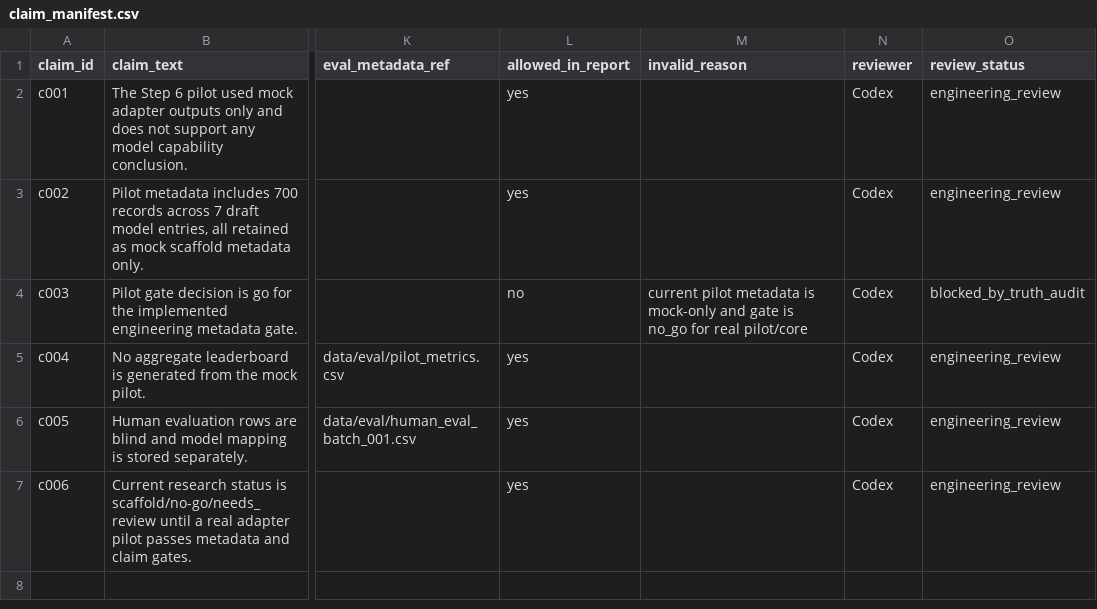
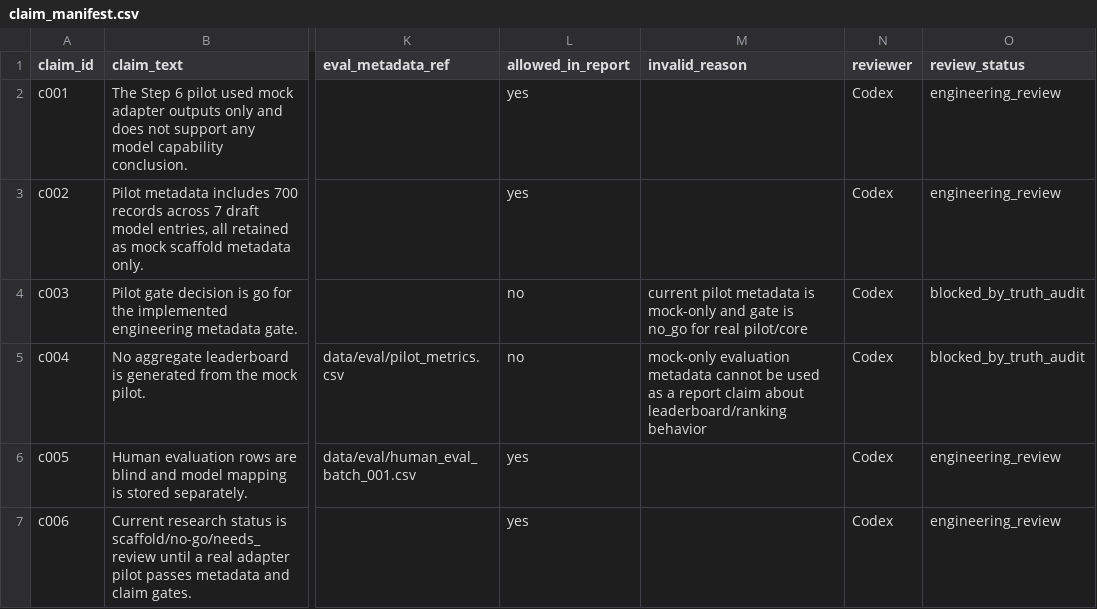
Before and after one commit to lsy-111-111/local-image-edit-research, a CSV file: reports/claim_manifest.csv, drawn as a sheet; only a part is shown, gaps mark what is left out; the diff names each change by its address in the sheet, - before the commit and + after, or states it on an @@ line.

```diff
--- a/reports/claim_manifest.csv
+++ b/reports/claim_manifest.csv
-L5 (allowed_in_report): yes
+L5 (allowed_in_report): no
-M5 (invalid_reason): (empty)
+M5 (invalid_reason): mock-only evaluation metadata cannot be used as a report claim about leaderboard/ranking behavior
-O5 (review_status): engineering_review
+O5 (review_status): blocked_by_truth_audit
```
Also changed, not shown: reports/report_evidence_audit.csv, 6 other files.
